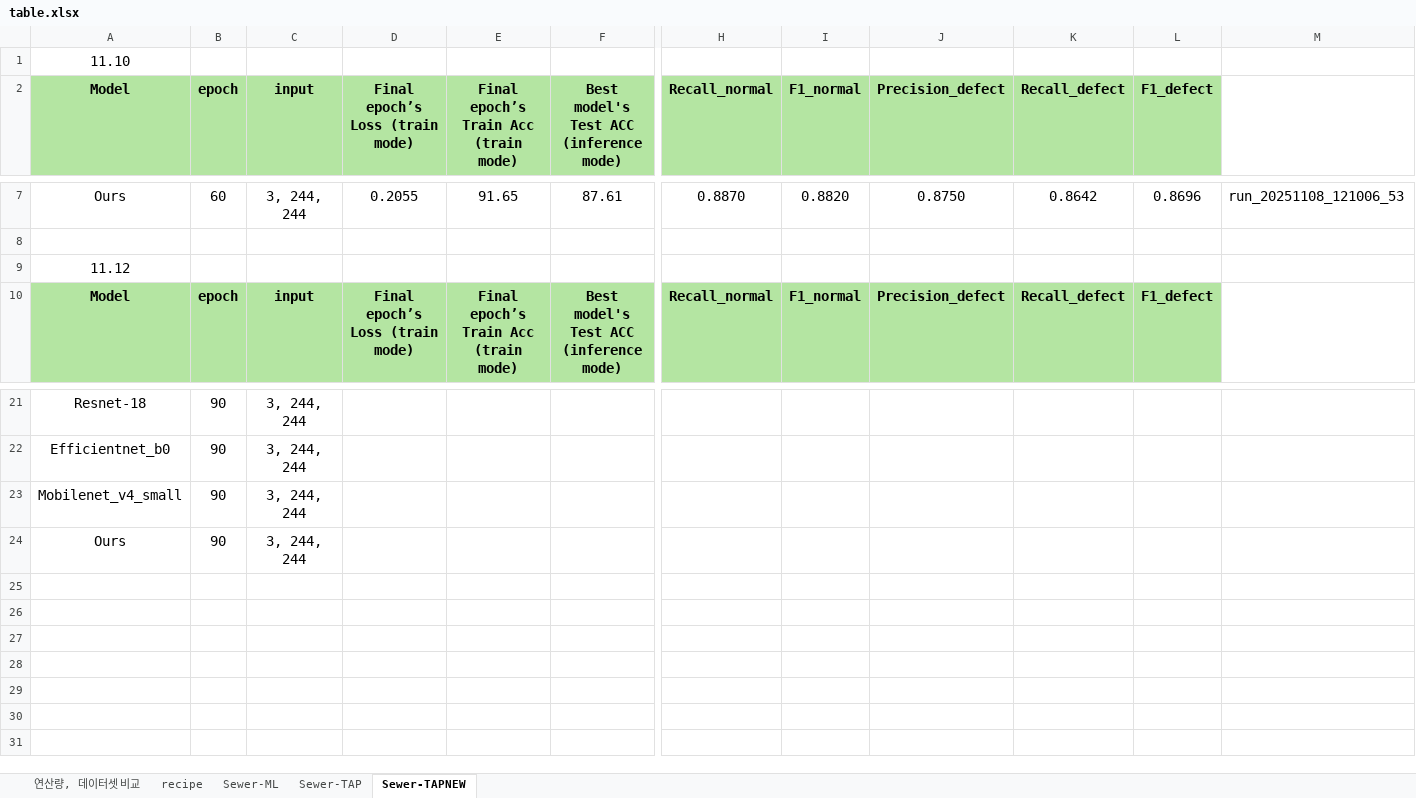
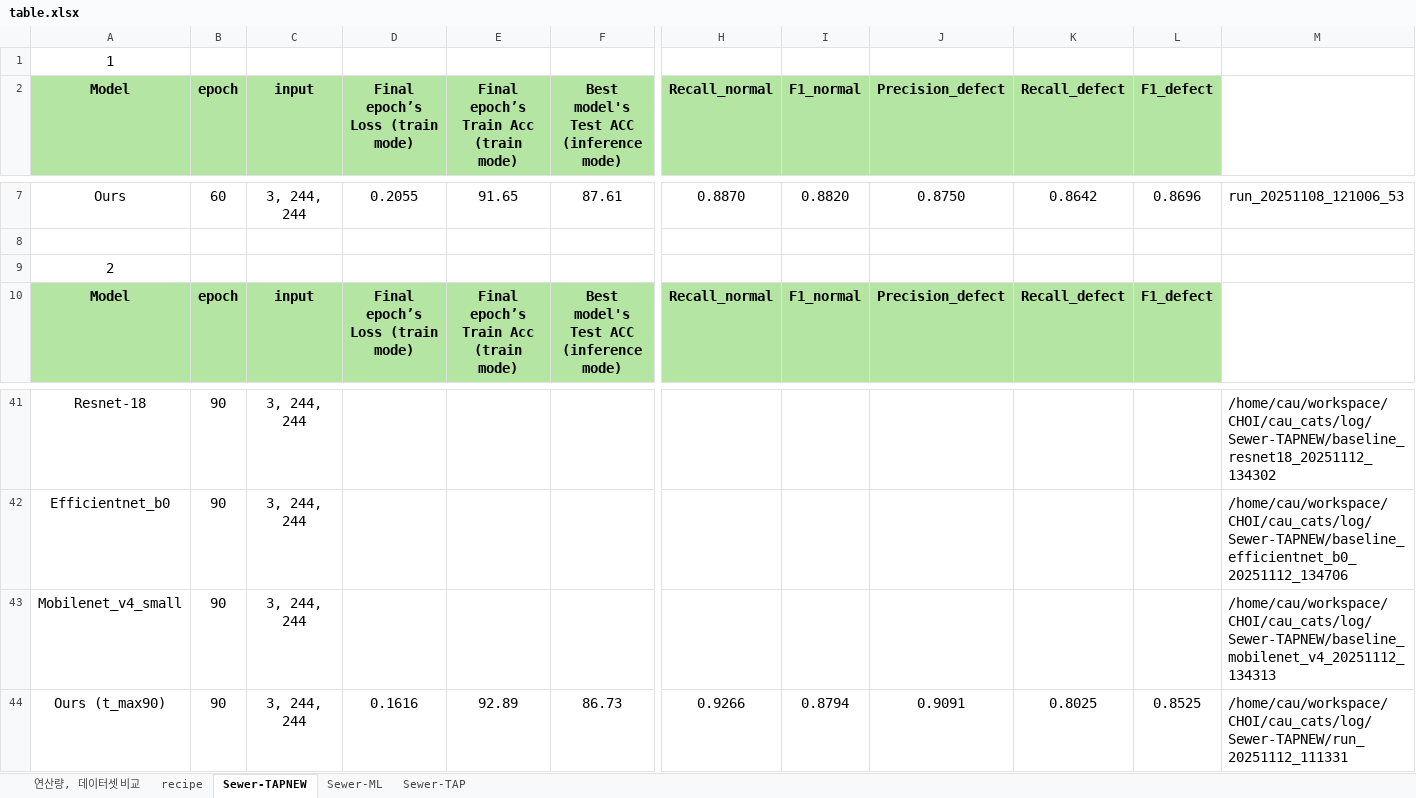
Before and after one commit to Hannibal730/On-device-Sewer-Defect-Inspection, an Excel workbook: table.xlsx, sheet Sewer-TAPNEW, drawn as a sheet; only a part is shown, gaps mark what is left out; values as stored, in another font and other column widths than the file's, no borders; removed rows and columns are numbered as before the commit, all else as after; rows hold the shown columns only; the diff covers the shown part only; the diff names each change by its address in the sheet, - before the commit and + after, or states it on an @@ line.

```diff
--- a/table.xlsx (sheet Sewer-TAPNEW)
+++ b/table.xlsx (sheet Sewer-TAPNEW)
@@ sheet tab order changed: 연산량, 데이터셋 비교 | recipe | Sewer-TAPNEW | Sewer-ML | Sewer-TAP @@
-A1: 11.10
+A1: 1
-A9: 11.12
+A9: 2
-M41: (empty)
+M41: /home/cau/workspace/CHOI/cau_cats/log/Sewer-TAPNEW/baseline_resnet18_20251112_134302
-M42: (empty)
+M42: /home/cau/workspace/CHOI/cau_cats/log/Sewer-TAPNEW/baseline_efficientnet_b0_20251112_134706
-M43: (empty)
+M43: /home/cau/workspace/CHOI/cau_cats/log/Sewer-TAPNEW/baseline_mobilenet_v4_20251112_134313
-row 24: Ours | 90 | 3, 244, 244
+row 44: Ours (t_max90) | 90 | 3, 244, 244 | 0.1616 | 92.89 | 86.73 | 0.9266 | 0.8794 | 0.9091 | 0.8025 | 0.8525 | /home/cau/workspace/CHOI/cau_cats/log/Sewer-TAPNEW/run_20251112_111331
```
Also changed, not shown: 21 added rows, 1 removed row and 1 edited cell elsewhere in this sheet, sheet recipe, sheet Sewer-ML, sheet Sewer-TAP, 4 other files.
